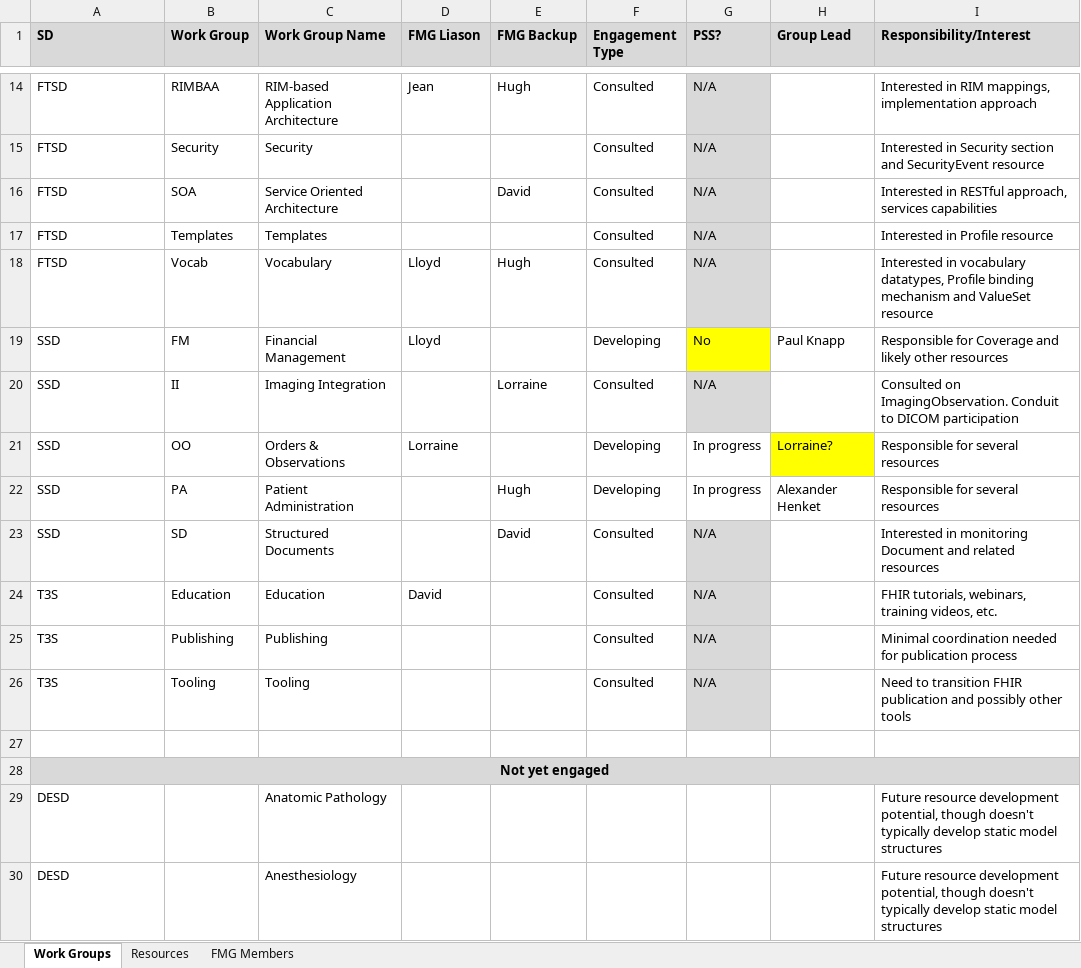
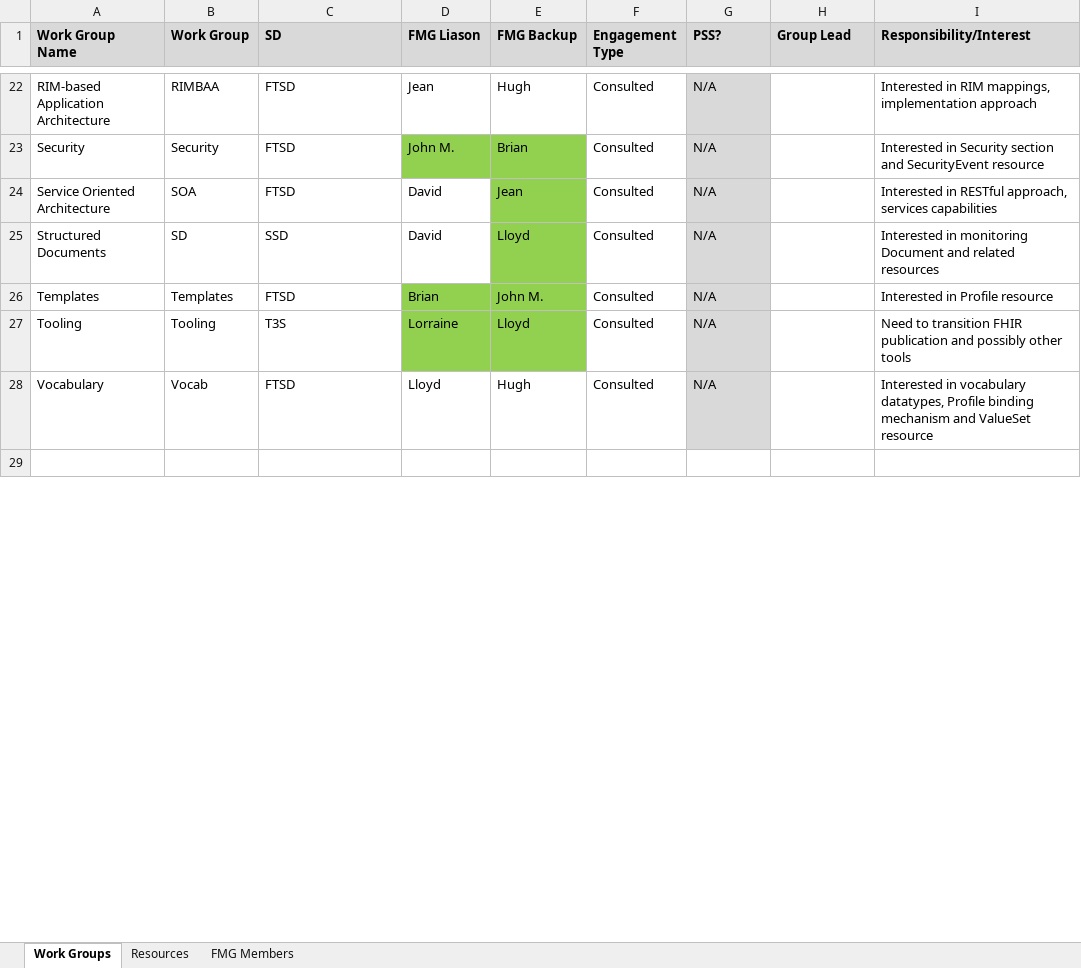
Before and after one commit to vista-novo/fhir, an Excel workbook: documents/governance/FMG/FMG Tracking Sheet.xlsx, sheet Work Groups, drawn as a sheet; only a part is shown, gaps mark what is left out; values as stored, in another font and other column widths than the file's, no borders; removed rows and columns are numbered as before the commit, all else as after; the diff covers the shown part only; the diff names each change by its address in the sheet, - before the commit and + after, or states it on an @@ line.

Commit message:
Completed liaison assignments
git-svn-id: http://gforge.hl7.org/svn/fhir/trunk@791 2f0db536-2c49-4257-a3fa-e771ed206c19

```diff
--- a/documents/governance/FMG/FMG Tracking Sheet.xlsx (sheet Work Groups)
+++ b/documents/governance/FMG/FMG Tracking Sheet.xlsx (sheet Work Groups)
-A1: SD
+A1: Work Group Name
-C1: Work Group Name
+C1: SD
-A22 (Work Group Name): FTSD
+A22 (Work Group Name): RIM-based Application Architecture
-C22 (SD): RIM-based Application Architecture
+C22 (SD): FTSD
-A23 (Work Group Name): FTSD
+A23 (Work Group Name): Security
-C23 (SD): Security
+C23 (SD): FTSD
-D23 (FMG Liason): (empty)
+D23 (FMG Liason): John M.
-D23:E23 fill: none
+D23:E23 fill: #92D050
-E23 (FMG Backup): (empty)
+E23 (FMG Backup): Brian
-A24 (Work Group Name): FTSD
+A24 (Work Group Name): Service Oriented Architecture
-C24 (SD): Service Oriented Architecture
+C24 (SD): FTSD
-D24 (FMG Liason): (empty)
+D24 (FMG Liason): David
-E24 (FMG Backup): David
+E24 (FMG Backup): Jean
-E24 fill: none
+E24 fill: #92D050
+row 25: Structured Documents | SD | SSD | David | Lloyd | Consulted | N/A |  | Interested in monitoring Document and related resources
-A26 (Work Group Name): FTSD
+A26 (Work Group Name): Templates
-C26 (SD): Templates
+C26 (SD): FTSD
-D26 (FMG Liason): (empty)
+D26 (FMG Liason): Brian
-D26:E26 fill: none
+D26:E26 fill: #92D050
-E26 (FMG Backup): (empty)
+E26 (FMG Backup): John M.
+row 27: Tooling | Tooling | T3S | Lorraine | Lloyd | Consulted | N/A |  | Need to transition FHIR publication and possibly other tools
-A28 (Work Group Name): FTSD
+A28 (Work Group Name): Vocabulary
-C28 (SD): Vocabulary
+C28 (SD): FTSD
-row 19: SSD | FM | Financial Management | Lloyd |  | Developing | No | Paul Knapp | Responsible for Coverage and likely other resources
-row 20: SSD | II | Imaging Integration |  | Lorraine | Consulted | N/A |  | Consulted on ImagingObservation. Conduit to DICOM participation
-row 21: SSD | OO | Orders & Observations | Lorraine |  | Developing | In progress | Lorraine? | Responsible for several resources
-row 22: SSD | PA | Patient Administration |  | Hugh | Developing | In progress | Alexander Henket | Responsible for several resources
-row 23: SSD | SD | Structured Documents |  | David | Consulted | N/A |  | Interested in monitoring Document and related resources
-row 24: T3S | Education | Education | David |  | Consulted | N/A |  | FHIR tutorials, webinars, training videos, etc.
-row 25: T3S | Publishing | Publishing |  |  | Consulted | N/A |  | Minimal coordination needed for publication process
-row 26: T3S | Tooling | Tooling |  |  | Consulted | N/A |  | Need to transition FHIR publication and possibly other tools
-row 28: Not yet engaged
-row 29: DESD |  | Anatomic Pathology |  |  |  |  |  | Future resource development potential, though doesn't typically develop static model structures
-row 30: DESD |  | Anesthesiology |  |  |  |  |  | Future resource development potential, though doesn't typically develop static model structures
```
Also changed, not shown: 33 added rows, 23 removed rows, 13 edited cells and cell formats elsewhere in this sheet.
